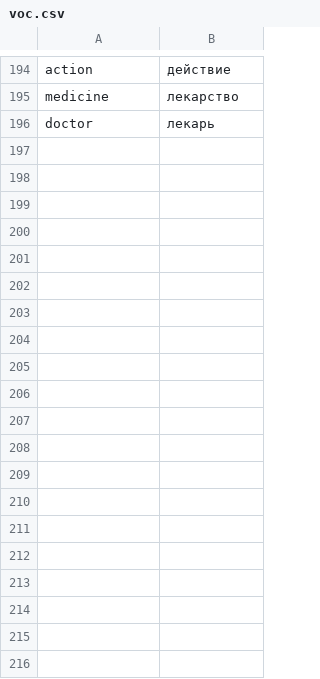
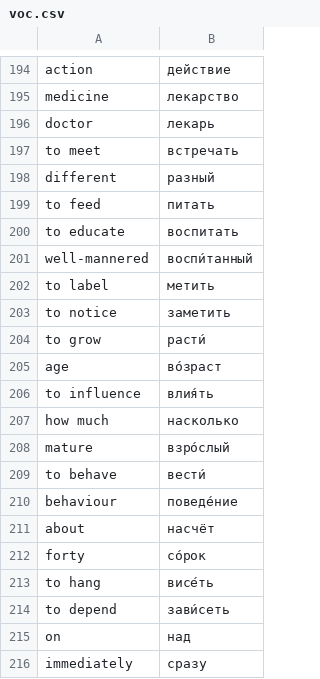
Before and after one commit to IsaacVerm/isaacverm.github.io, a CSV file: notebook-phrases/voc.csv, drawn as a sheet; only a part is shown, gaps mark what is left out; the diff covers the shown part only; the diff names each change by its address in the sheet, - before the commit and + after, or states it on an @@ line.

```diff
--- a/notebook-phrases/voc.csv
+++ b/notebook-phrases/voc.csv
+row 197: to meet | встречать
+row 198: different | разный
+row 199: to feed | питать
+row 200: to educate | воспитать
+row 201: well-mannered | воспи́танный
+row 202: to label | метить
+row 203: to notice | заметить
+row 204: to grow | расти́
+row 205: age | во́зраст
+row 206: to influence | влия́ть
+row 207: how much | насколько
+row 208: mature | взро́слый
+row 209: to behave | вести́
+row 210: behaviour | поведе́ние
+row 211: about | насчёт
+row 212: forty | со́рок
+row 213: to hang | висе́ть
+row 214: to depend | зави́сеть
+row 215: on | над
+row 216: immediately | сразу
```
Also changed, not shown: 30 added rows elsewhere in this file, notebook-phrases/phrases.csv, 8 other files.
